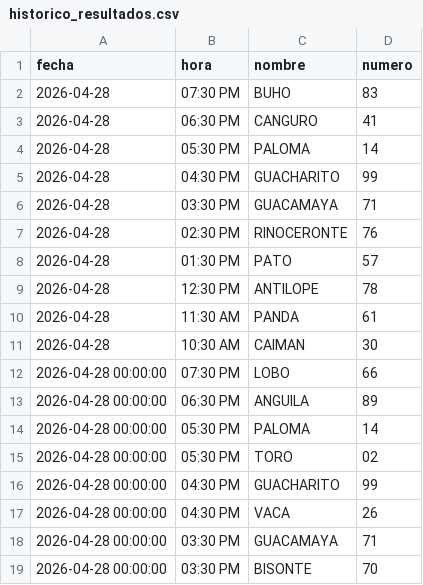
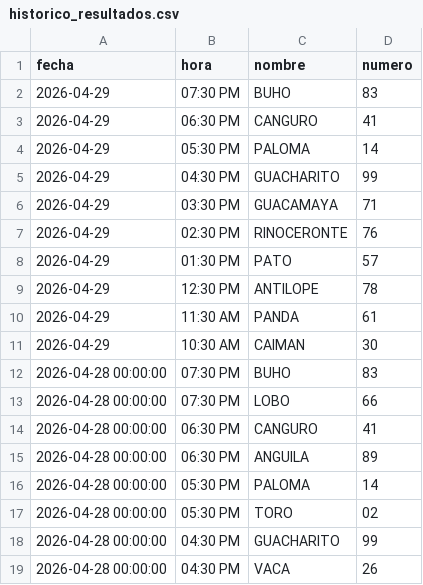
Before and after one commit to RAYC3004/guacharito-pro-tracker, a CSV file: historico_resultados.csv, drawn as a sheet; only a part is shown; the shorter side is filled out with more unchanged rows.

```diff
--- a/historico_resultados.csv
+++ b/historico_resultados.csv
@@ -1,13 +1,15 @@
 fecha,hora,nombre,numero
-2026-04-28,07:30 PM,BUHO,83
-2026-04-28,06:30 PM,CANGURO,41
-2026-04-28,05:30 PM,PALOMA,14
-2026-04-28,04:30 PM,GUACHARITO,99
-2026-04-28,03:30 PM,GUACAMAYA,71
-2026-04-28,02:30 PM,RINOCERONTE,76
-2026-04-28,01:30 PM,PATO,57
-2026-04-28,12:30 PM,ANTILOPE,78
-2026-04-28,11:30 AM,PANDA,61
-2026-04-28,10:30 AM,CAIMAN,30
+2026-04-29,07:30 PM,BUHO,83
+2026-04-29,06:30 PM,CANGURO,41
+2026-04-29,05:30 PM,PALOMA,14
+2026-04-29,04:30 PM,GUACHARITO,99
+2026-04-29,03:30 PM,GUACAMAYA,71
+2026-04-29,02:30 PM,RINOCERONTE,76
+2026-04-29,01:30 PM,PATO,57
+2026-04-29,12:30 PM,ANTILOPE,78
+2026-04-29,11:30 AM,PANDA,61
+2026-04-29,10:30 AM,CAIMAN,30
+2026-04-28 00:00:00,07:30 PM,BUHO,83
 2026-04-28 00:00:00,07:30 PM,LOBO,66
+2026-04-28 00:00:00,06:30 PM,CANGURO,41
 2026-04-28 00:00:00,06:30 PM,ANGUILA,89
```
Also changed, not shown: 3 other files.
